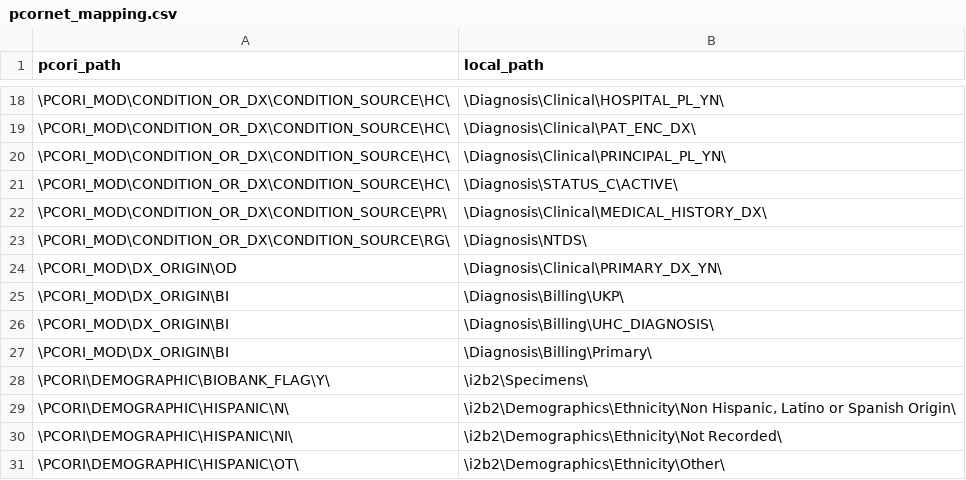
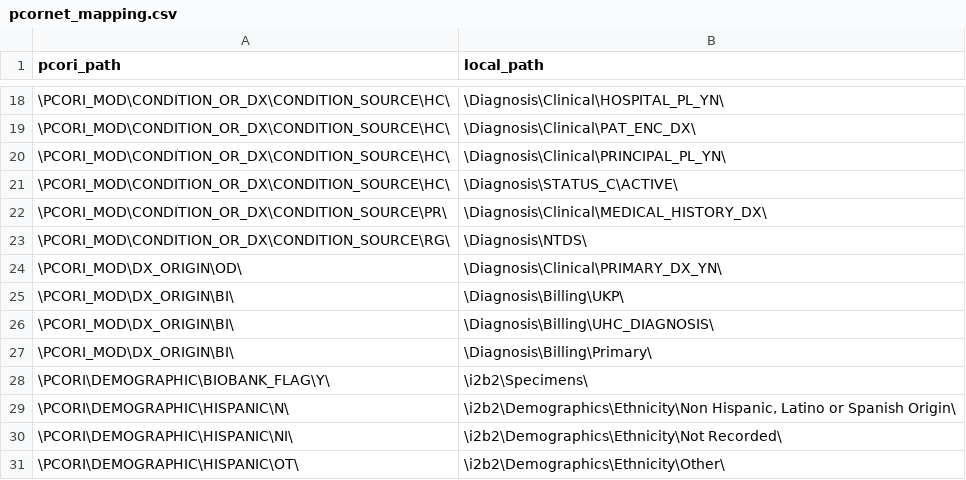
Before and after one commit to kumc-bmi/h2p-mapping, a CSV file: Oracle/pcornet_mapping.csv, drawn as a sheet; only a part is shown, gaps mark what is left out.

Commit message:
Added missing slashes on DX_SOURCE paths in PCORNET_DIAG

```diff
--- a/Oracle/pcornet_mapping.csv
+++ b/Oracle/pcornet_mapping.csv
@@ -23,6 +23,6 @@ pcori_path,local_path
 \PCORI_MOD\CONDITION_OR_DX\CONDITION_SOURCE\RG\,\Diagnosis\NTDS\
-\PCORI_MOD\DX_ORIGIN\OD,\Diagnosis\Clinical\PRIMARY_DX_YN\
-\PCORI_MOD\DX_ORIGIN\BI,\Diagnosis\Billing\UKP\
-\PCORI_MOD\DX_ORIGIN\BI,\Diagnosis\Billing\UHC_DIAGNOSIS\
-\PCORI_MOD\DX_ORIGIN\BI,\Diagnosis\Billing\Primary\
+\PCORI_MOD\DX_ORIGIN\OD\,\Diagnosis\Clinical\PRIMARY_DX_YN\
+\PCORI_MOD\DX_ORIGIN\BI\,\Diagnosis\Billing\UKP\
+\PCORI_MOD\DX_ORIGIN\BI\,\Diagnosis\Billing\UHC_DIAGNOSIS\
+\PCORI_MOD\DX_ORIGIN\BI\,\Diagnosis\Billing\Primary\
 \PCORI\DEMOGRAPHIC\BIOBANK_FLAG\Y\,\i2b2\Specimens\
```
